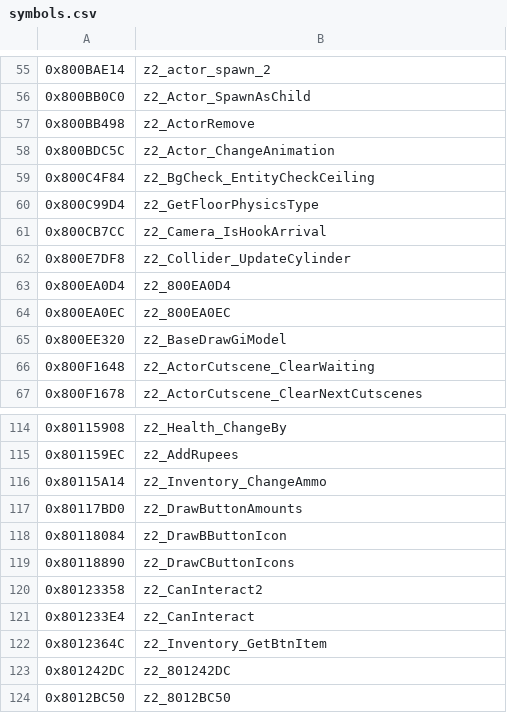
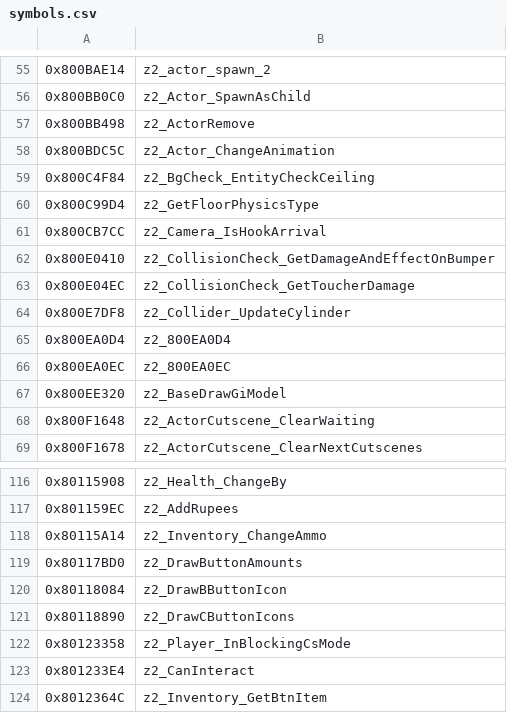
Before and after one commit to isghj5/mm-rando, a CSV file: assembly/symbols.csv, drawn as a sheet; only a part is shown, gaps mark what is left out; the shorter side is filled out with more unchanged rows.

Commit message:
Make giant link not be able to be grabbed by enemies or knocked down by most attacks. Add a special flag to giant link's dmgFlags to indicate a different damage calculation algorithm, this way he can for example knock down tingle balloons despite powder keg (the highest priority damage type giant link uses) not being able to. Make giant link be able to break large crates and bombable walls and kill big octos.

```diff
--- a/assembly/symbols.csv
+++ b/assembly/symbols.csv
@@ -61,2 +61,4 @@
 0x800CB7CC,z2_Camera_IsHookArrival
+0x800E0410,z2_CollisionCheck_GetDamageAndEffectOnBumper
+0x800E04EC,z2_CollisionCheck_GetToucherDamage
 0x800E7DF8,z2_Collider_UpdateCylinder
@@ -119,3 +121,3 @@
 0x80118890,z2_DrawCButtonIcons
-0x80123358,z2_CanInteract2
+0x80123358,z2_Player_InBlockingCsMode
 0x801233E4,z2_CanInteract
```
Also changed, not shown: 13 other files.
